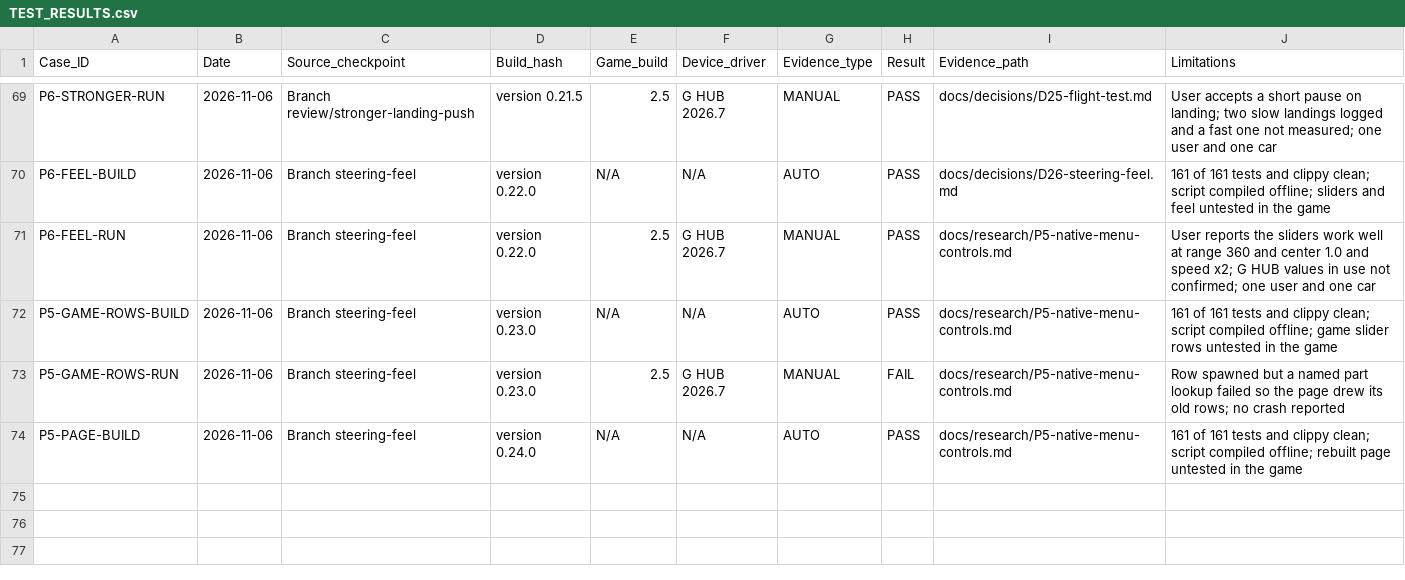
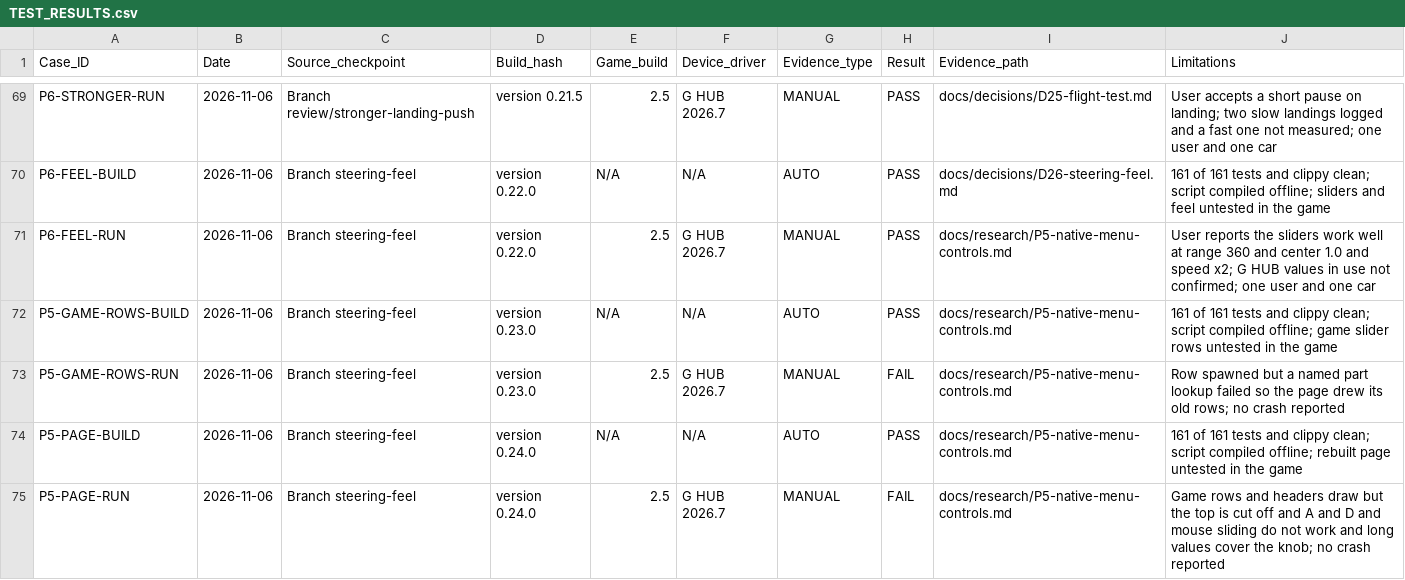
Before and after one commit to iainbryden/night-wheel, a CSV file: evidence/TEST_RESULTS.csv, drawn as a sheet; only a part is shown, gaps mark what is left out; the diff names each change by its address in the sheet, - before the commit and + after, or states it on an @@ line.

Commit message:
Record the rebuilt page test and how the Settings menu is defined

```diff
--- a/evidence/TEST_RESULTS.csv
+++ b/evidence/TEST_RESULTS.csv
+row 75: P5-PAGE-RUN | 2026-11-06 | Branch steering-feel | version 0.24.0 | 2.5 | G HUB 2026.7 | MANUAL | FAIL | docs/research/P5-native-menu-controls.md | Game rows and headers draw but the top is cut off and A and D and mouse sliding do not work and long values cover the knob; no crash reported
```
Also changed, not shown: 1 other file.
